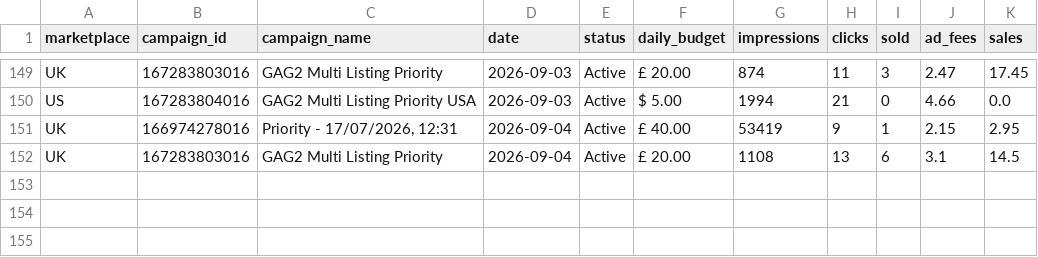
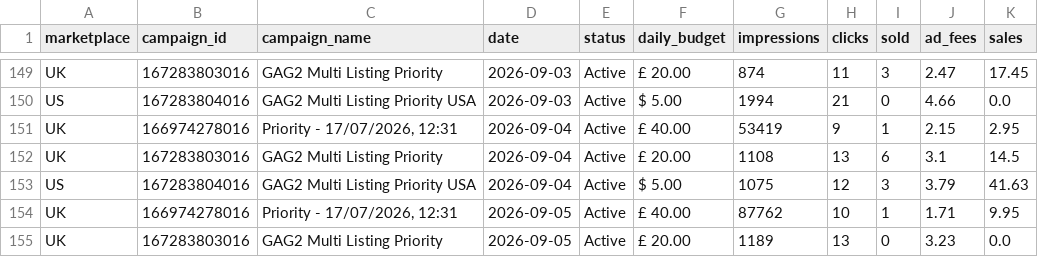
Before and after one commit to Jstone1809/rbx-mailbox-tool, a CSV file: data/priority_history.csv, drawn as a sheet; only a part is shown, gaps mark what is left out.

Commit message:
Update advertising data

```diff
--- a/data/priority_history.csv
+++ b/data/priority_history.csv
@@ -152 +152,4 @@ UK,166974278016,"Priority - 17/07/2026, 12:31",2026-09-04,Active,£ 40.00,53419,
 UK,167283803016,GAG2 Multi Listing Priority,2026-09-04,Active,£ 20.00,1108,13,6,3.1,14.5
+US,167283804016,GAG2 Multi Listing Priority USA,2026-09-04,Active,$ 5.00,1075,12,3,3.79,41.63
+UK,166974278016,"Priority - 17/07/2026, 12:31",2026-09-05,Active,£ 40.00,87762,10,1,1.71,9.95
+UK,167283803016,GAG2 Multi Listing Priority,2026-09-05,Active,£ 20.00,1189,13,0,3.23,0.0
```
